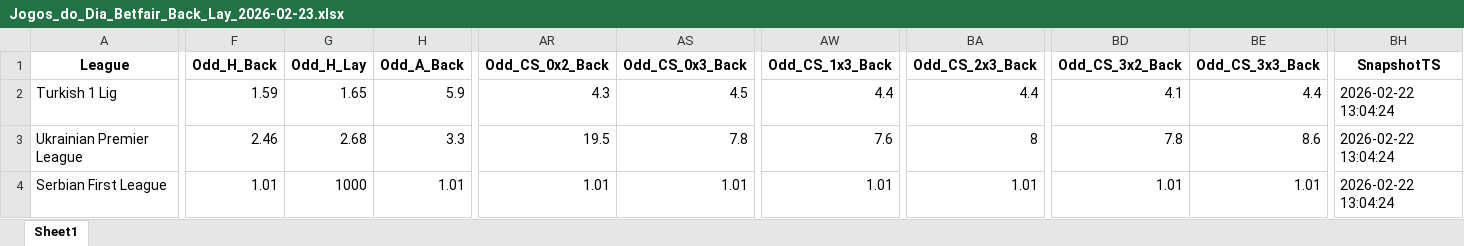
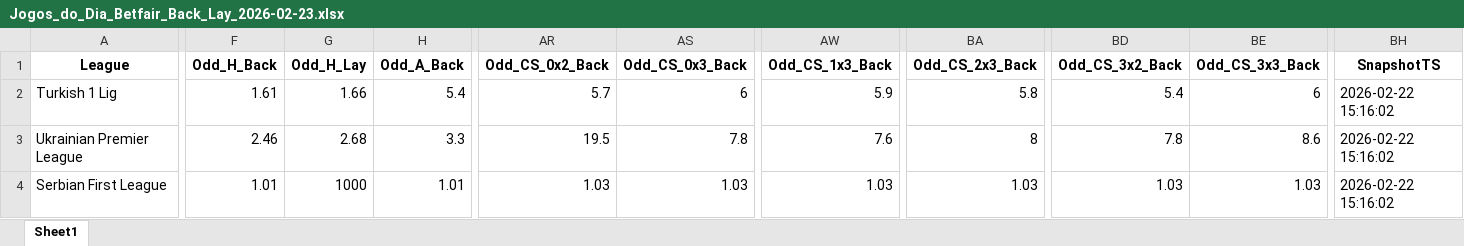
Before and after one commit to mtprado88/jogos_betfair, an Excel workbook: Jogos_do_Dia_Betfair_Back_Lay_2026-02-23.xlsx, sheet Sheet1, drawn as a sheet; only a part is shown, gaps mark what is left out; values as stored, in another font and other column widths than the file's, no borders; the diff covers the shown part only; the diff names each change by its address in the sheet, - before the commit and + after, or states it on an @@ line.

Commit message:
Atualizando o arquivo XLSX

```diff
--- a/Jogos_do_Dia_Betfair_Back_Lay_2026-02-23.xlsx (sheet Sheet1)
+++ b/Jogos_do_Dia_Betfair_Back_Lay_2026-02-23.xlsx (sheet Sheet1)
-F2 (Odd_H_Back): 1.59
+F2 (Odd_H_Back): 1.61
-G2 (Odd_H_Lay): 1.65
+G2 (Odd_H_Lay): 1.66
-H2 (Odd_A_Back): 5.9
+H2 (Odd_A_Back): 5.4
-AR2 (Odd_CS_0x2_Back): 4.3
+AR2 (Odd_CS_0x2_Back): 5.7
-AS2 (Odd_CS_0x3_Back): 4.5
+AS2 (Odd_CS_0x3_Back): 6
-AW2 (Odd_CS_1x3_Back): 4.4
+AW2 (Odd_CS_1x3_Back): 5.9
-BA2 (Odd_CS_2x3_Back): 4.4
+BA2 (Odd_CS_2x3_Back): 5.8
-BD2 (Odd_CS_3x2_Back): 4.1
+BD2 (Odd_CS_3x2_Back): 5.4
-BE2 (Odd_CS_3x3_Back): 4.4
+BE2 (Odd_CS_3x3_Back): 6
-BH2:BH4 (SnapshotTS): 2026-02-22 13:04:24
+BH2:BH4 (SnapshotTS): 2026-02-22 15:16:02
-AR4 (Odd_CS_0x2_Back): 1.01
+AR4 (Odd_CS_0x2_Back): 1.03
-AS4 (Odd_CS_0x3_Back): 1.01
+AS4 (Odd_CS_0x3_Back): 1.03
-AW4 (Odd_CS_1x3_Back): 1.01
+AW4 (Odd_CS_1x3_Back): 1.03
-BA4 (Odd_CS_2x3_Back): 1.01
+BA4 (Odd_CS_2x3_Back): 1.03
-BD4 (Odd_CS_3x2_Back): 1.01
+BD4 (Odd_CS_3x2_Back): 1.03
-BE4 (Odd_CS_3x3_Back): 1.01
+BE4 (Odd_CS_3x3_Back): 1.03
```
Also changed, not shown: 2 added rows, 2 removed rows and 611 edited cells elsewhere in this sheet.
